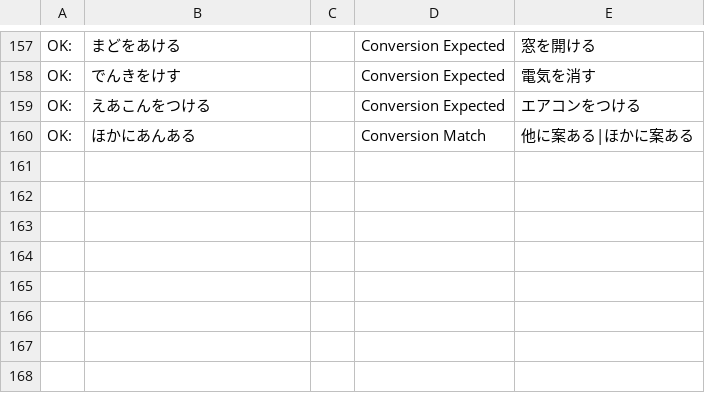
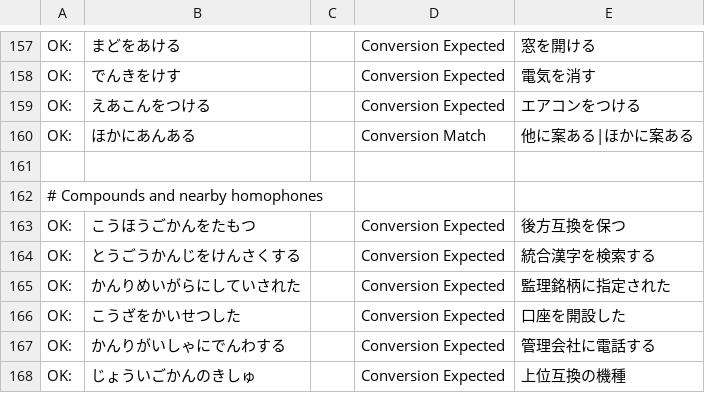
Before and after one commit to frost-1256/sweet-ime, a TSV file: eval/everyday.tsv, drawn as a sheet; only a part is shown, gaps mark what is left out; the diff names each change by its address in the sheet, - before the commit and + after, or states it on an @@ line.

Commit message:
Improve compound conversion and speed up neural reranking

```diff
--- a/eval/everyday.tsv
+++ b/eval/everyday.tsv
+row 161: (empty)
+row 162: # Compounds and nearby homophones
+row 163: OK: | こうほうごかんをたもつ |  | Conversion Expected | 後方互換を保つ
+row 164: OK: | とうごうかんじをけんさくする |  | Conversion Expected | 統合漢字を検索する
+row 165: OK: | かんりめいがらにしていされた |  | Conversion Expected | 監理銘柄に指定された
+row 166: OK: | こうざをかいせつした |  | Conversion Expected | 口座を開設した
+row 167: OK: | かんりがいしゃにでんわする |  | Conversion Expected | 管理会社に電話する
+row 168: OK: | じょういごかんのきしゅ |  | Conversion Expected | 上位互換の機種
```
Also changed, not shown: crates/dictc/src/cost_adjustments.tsv, 8 other files.
